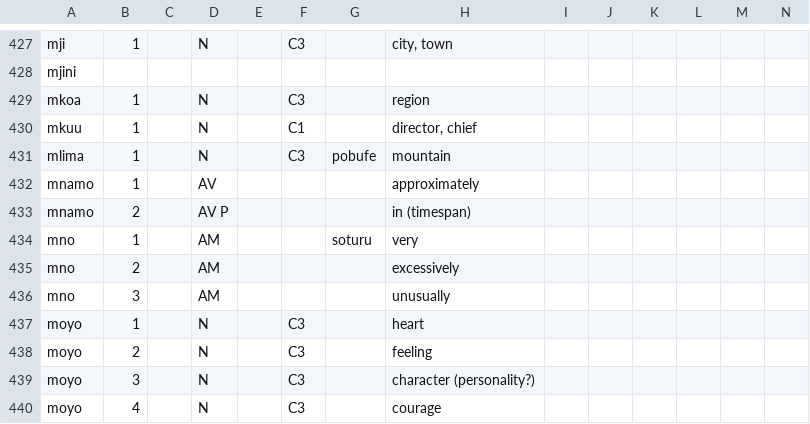
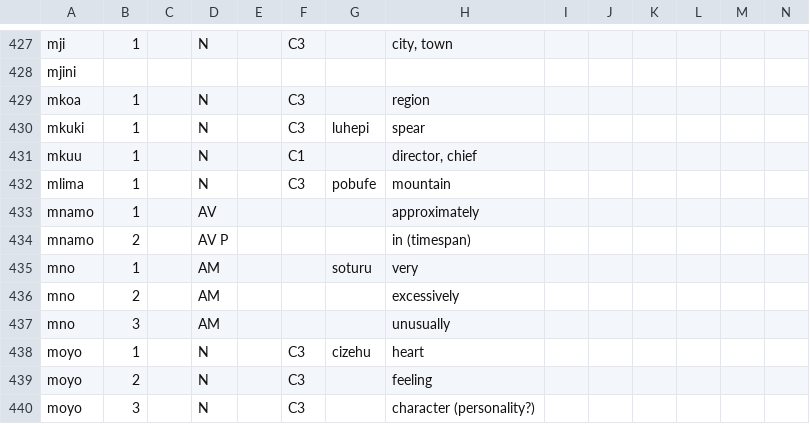
Before and after one commit to Ntsekees/Predilex, a CSV file: natlangs/swa.csv, drawn as a sheet; only a part is shown, gaps mark what is left out; the shorter side is filled out with more unchanged rows.

Commit message:
Adding a Swahili lexeme and sememes.

```diff
--- a/natlangs/swa.csv
+++ b/natlangs/swa.csv
@@ -429,2 +429,3 @@
 "mkoa",1,,"N",,"C3",,"region",,,,,,
+"mkuki",1,,"N",,"C3","luhepi","spear",,,,,,
 "mkuu",1,,"N",,"C1",,"director, chief",,,,,,
@@ -436,3 +437,3 @@
 "mno",3,,"AM",,,,"unusually",,,,,,
-"moyo",1,,"N",,"C3",,"heart",,,,,,
+"moyo",1,,"N",,"C3","cizehu","heart",,,,,,
 "moyo",2,,"N",,"C3",,"feeling",,,,,,
```
